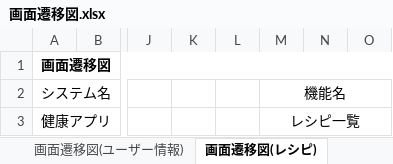
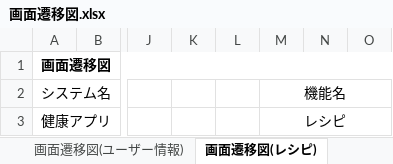
Before and after one commit to nakashima0918/healthApp, an Excel workbook: 02_画面設計書・モックアップ/画面遷移図.xlsx, sheet 画面遷移図(レシピ), drawn as a sheet; only a part is shown, gaps mark what is left out; values as stored, in another font and other column widths than the file's, no borders; charts and pictures not drawn; the diff names each change by its address in the sheet, - before the commit and + after, or states it on an @@ line.

```diff
--- a/02_画面設計書・モックアップ/画面遷移図.xlsx (sheet 画面遷移図(レシピ))
+++ b/02_画面設計書・モックアップ/画面遷移図.xlsx (sheet 画面遷移図(レシピ))
-M3 (機能名): レシピ一覧
+M3 (機能名): レシピ
```
Also changed, not shown: sheet 画面遷移図(栄養), sheet 画面遷移図(運動), other sheet tabs, charts or pictures, 03_DB設計書/データモデル設計書.xlsx.
